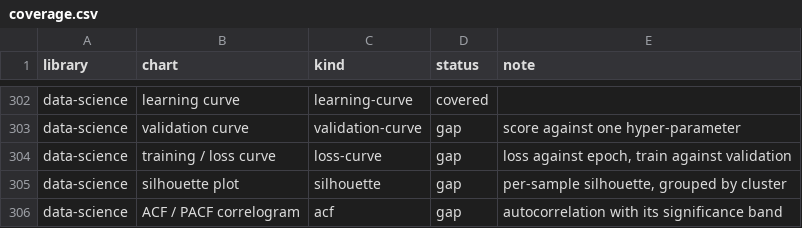
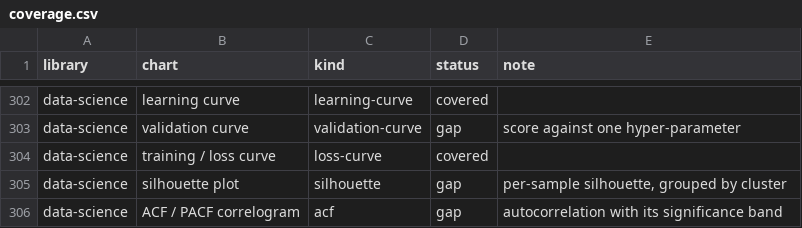
Before and after one commit to warith-harchaoui/sprezzature-figures, a CSV file: coverage.csv, drawn as a sheet; only a part is shown, gaps mark what is left out.

Commit message:
feat(loss-curve): la courbe de perte dit à quelle époque il fallait s'arrêter
La figure que produit chaque entraînement et que presque personne ne lit
attentivement. Elle est tracée pour trouver un nombre — l'époque où la
validation a cessé de s'améliorer — et la version habituelle laisse le
lecteur le chercher à l'œil, sur un minimum assez plat pour qu'il se
trompe de cinq époques dans un sens ou dans l'autre.

Ici le minimum est lu dans les données, les ex æquo revenant à l'époque la
plus précoce — c'est le choix prudent et celui que fait un arrêt anticipé.
Il est marqué d'un trait, d'un point et du nombre à retenir. Tout ce qui
suit est grisé, avec combien d'époques cela a coûté : un lecteur apprend
que sa patience était trop large sans qu'on ait à le lui dire. Et l'écart
entre les deux courbes à la dernière époque — le diagnostic de
surapprentissage — est imprimé.

Deux passes de Ralph, et la seconde a changé plus que cette figure.

Le titre annonçait l'époque 21 ; les données disent 30. Un titre est une
affirmation sur ce qui est dessiné, et celui-là était faux.

Surtout, l'axe allait de 0 à 4 pour des données vivant entre 0 et 1,6 :
les courbes écrasées dans le quart inférieur, et la remontée de la
validation — le sujet même de la figure — invisible. La cause est que
j'avais réécrit à la main le calcul de graduations, ici et dans
`learning-curve`, alors que `scripts/_scale.py` expose depuis longtemps
`nice_ticks_range`, qui fait exactement cela et le fait bien. Les deux
figures passent à l'utilitaire de la maison. Deux passes de Ralph perdues
à déboguer une roue réinventée.

```diff
--- a/coverage.csv
+++ b/coverage.csv
@@ -303,3 +303,3 @@ data-science,learning curve,learning-curve,covered,
 data-science,validation curve,validation-curve,gap,score against one hyper-parameter
-data-science,training / loss curve,loss-curve,gap,"loss against epoch, train against validation"
+data-science,training / loss curve,loss-curve,covered,
 data-science,silhouette plot,silhouette,gap,"per-sample silhouette, grouped by cluster"
```
Also changed, not shown: 17 other files.
